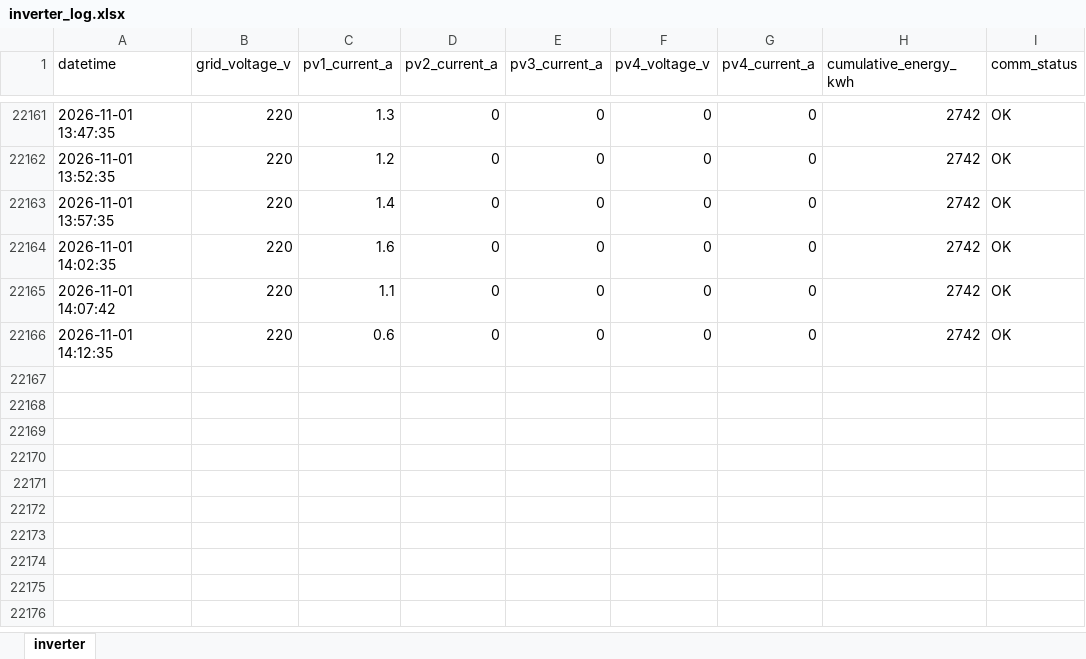
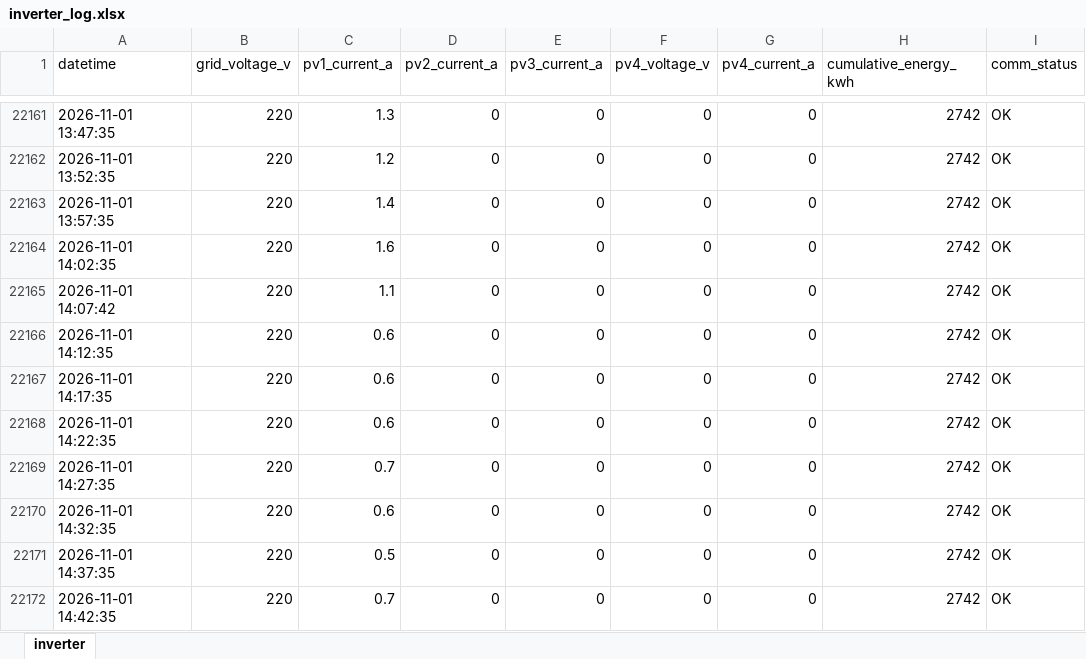
Before and after one commit to moonchankyoung0907/solar-lstm-prediction, an Excel workbook: inverter_log.xlsx, sheet inverter, drawn as a sheet; only a part is shown, gaps mark what is left out; values as stored, in another font and other column widths than the file's, no borders; the diff names each change by its address in the sheet, - before the commit and + after, or states it on an @@ line.

Commit message:
auto: inverter data update

```diff
--- a/inverter_log.xlsx (sheet inverter)
+++ b/inverter_log.xlsx (sheet inverter)
+row 22167: 2026-11-01 14:17:35 | 220 | 0.6 | 0 | 0 | 0 | 0 | 2742 | OK
+row 22168: 2026-11-01 14:22:35 | 220 | 0.6 | 0 | 0 | 0 | 0 | 2742 | OK
+row 22169: 2026-11-01 14:27:35 | 220 | 0.7 | 0 | 0 | 0 | 0 | 2742 | OK
+row 22170: 2026-11-01 14:32:35 | 220 | 0.6 | 0 | 0 | 0 | 0 | 2742 | OK
+row 22171: 2026-11-01 14:37:35 | 220 | 0.5 | 0 | 0 | 0 | 0 | 2742 | OK
+row 22172: 2026-11-01 14:42:35 | 220 | 0.7 | 0 | 0 | 0 | 0 | 2742 | OK
```
